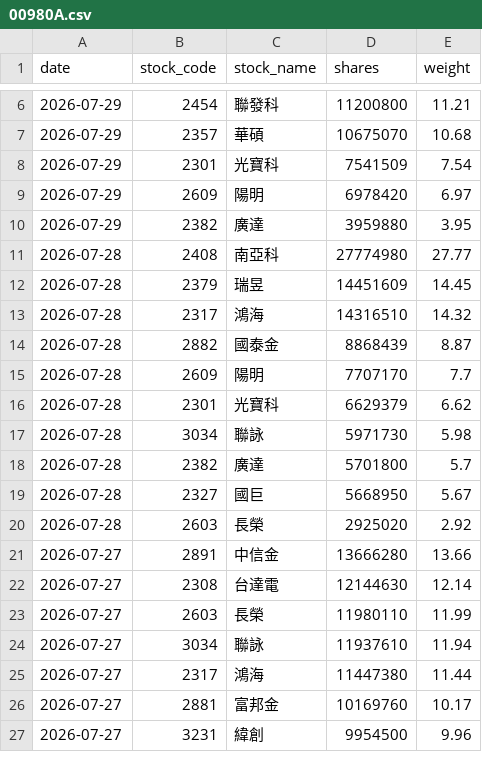
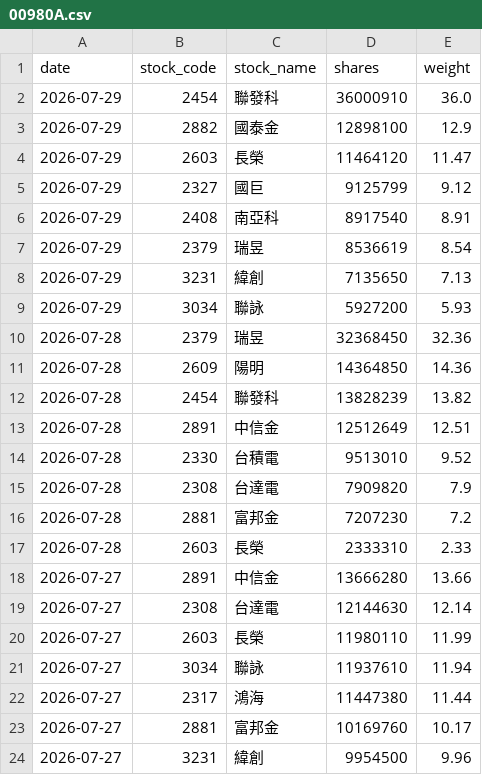
Before and after one commit to yrjjan-allen/active-etf-dashboard, a CSV file: data/00980A.csv, drawn as a sheet; only a part is shown, gaps mark what is left out; the diff covers the shown part only.

```diff
--- a/data/00980A.csv
+++ b/data/00980A.csv
@@ -6,16 +2,17 @@
-2026-07-29,2454,聯發科,11200800,11.21
-2026-07-29,2357,華碩,10675070,10.68
-2026-07-29,2301,光寶科,7541509,7.54
-2026-07-29,2609,陽明,6978420,6.97
-2026-07-29,2382,廣達,3959880,3.95
-2026-07-28,2408,南亞科,27774980,27.77
-2026-07-28,2379,瑞昱,14451609,14.45
-2026-07-28,2317,鴻海,14316510,14.32
-2026-07-28,2882,國泰金,8868439,8.87
-2026-07-28,2609,陽明,7707170,7.7
-2026-07-28,2301,光寶科,6629379,6.62
-2026-07-28,3034,聯詠,5971730,5.98
-2026-07-28,2382,廣達,5701800,5.7
-2026-07-28,2327,國巨,5668950,5.67
-2026-07-28,2603,長榮,2925020,2.92
+2026-07-29,2454,聯發科,36000910,36.0
+2026-07-29,2882,國泰金,12898100,12.9
+2026-07-29,2603,長榮,11464120,11.47
+2026-07-29,2327,國巨,9125799,9.12
+2026-07-29,2408,南亞科,8917540,8.91
+2026-07-29,2379,瑞昱,8536619,8.54
+2026-07-29,3231,緯創,7135650,7.13
+2026-07-29,3034,聯詠,5927200,5.93
+2026-07-28,2379,瑞昱,32368450,32.36
+2026-07-28,2609,陽明,14364850,14.36
+2026-07-28,2454,聯發科,13828239,13.82
+2026-07-28,2891,中信金,12512649,12.51
+2026-07-28,2330,台積電,9513010,9.52
+2026-07-28,2308,台達電,7909820,7.9
+2026-07-28,2881,富邦金,7207230,7.2
+2026-07-28,2603,長榮,2333310,2.33
 2026-07-27,2891,中信金,13666280,13.66
```
Also changed, not shown: 4 removed rows elsewhere in this file, data/00948B.csv, data/00981A.csv, 5 other files.
